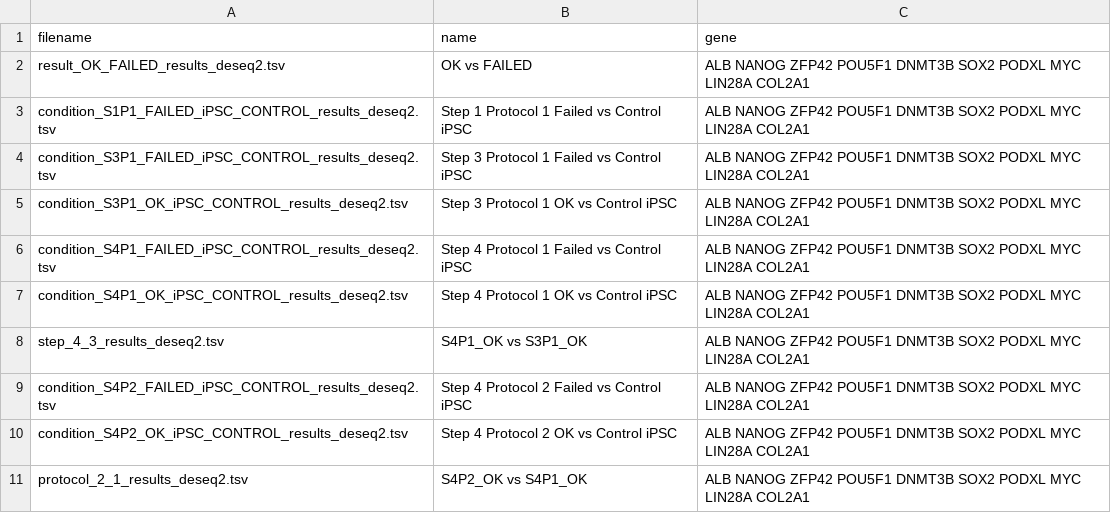
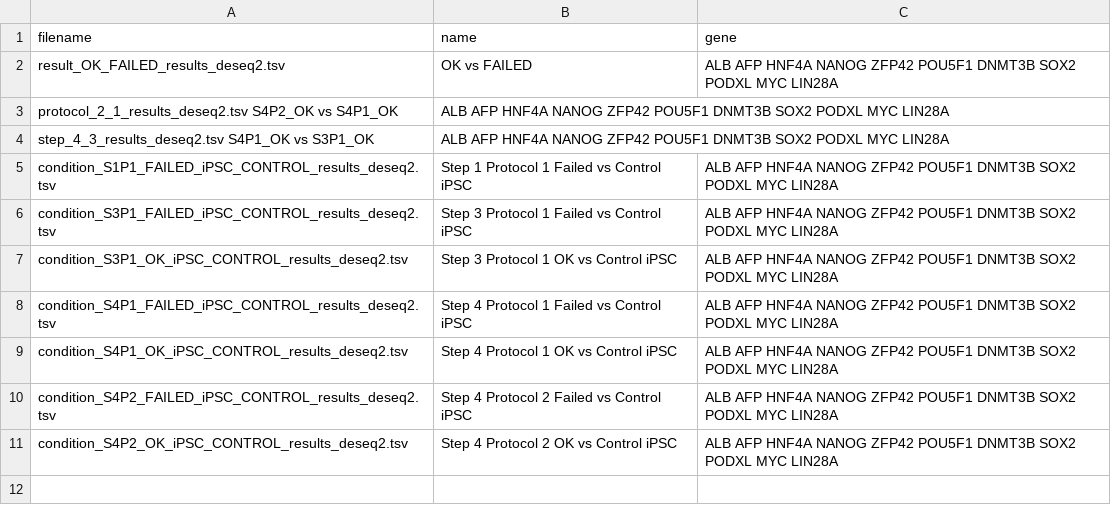
Before and after one commit to stf57/deiva, a TSV file: data/index.tsv, drawn as a sheet.

Commit message:
update

```diff
--- a/data/index.tsv
+++ b/data/index.tsv
@@ -1,11 +1,11 @@
 filename	name	gene
-result_OK_FAILED_results_deseq2.tsv	OK vs FAILED	ALB NANOG ZFP42 POU5F1 DNMT3B SOX2 PODXL MYC LIN28A COL2A1
-condition_S1P1_FAILED_iPSC_CONTROL_results_deseq2.tsv	Step 1 Protocol 1 Failed vs Control iPSC	ALB NANOG ZFP42 POU5F1 DNMT3B SOX2 PODXL MYC LIN28A COL2A1
-condition_S3P1_FAILED_iPSC_CONTROL_results_deseq2.tsv	Step 3 Protocol 1 Failed vs Control iPSC	ALB NANOG ZFP42 POU5F1 DNMT3B SOX2 PODXL MYC LIN28A COL2A1
-condition_S3P1_OK_iPSC_CONTROL_results_deseq2.tsv	Step 3 Protocol 1 OK vs Control iPSC	ALB NANOG ZFP42 POU5F1 DNMT3B SOX2 PODXL MYC LIN28A COL2A1
-condition_S4P1_FAILED_iPSC_CONTROL_results_deseq2.tsv	Step 4 Protocol 1 Failed vs Control iPSC	ALB NANOG ZFP42 POU5F1 DNMT3B SOX2 PODXL MYC LIN28A COL2A1
-condition_S4P1_OK_iPSC_CONTROL_results_deseq2.tsv	Step 4 Protocol 1 OK vs Control iPSC	ALB NANOG ZFP42 POU5F1 DNMT3B SOX2 PODXL MYC LIN28A COL2A1
-step_4_3_results_deseq2.tsv	S4P1_OK vs S3P1_OK	ALB NANOG ZFP42 POU5F1 DNMT3B SOX2 PODXL MYC LIN28A COL2A1
-condition_S4P2_FAILED_iPSC_CONTROL_results_deseq2.tsv	Step 4 Protocol 2 Failed vs Control iPSC	ALB NANOG ZFP42 POU5F1 DNMT3B SOX2 PODXL MYC LIN28A COL2A1
-condition_S4P2_OK_iPSC_CONTROL_results_deseq2.tsv	Step 4 Protocol 2 OK vs Control iPSC	ALB NANOG ZFP42 POU5F1 DNMT3B SOX2 PODXL MYC LIN28A COL2A1
-protocol_2_1_results_deseq2.tsv	S4P2_OK vs S4P1_OK	ALB NANOG ZFP42 POU5F1 DNMT3B SOX2 PODXL MYC LIN28A COL2A1
+result_OK_FAILED_results_deseq2.tsv	OK vs FAILED	ALB AFP HNF4A NANOG ZFP42 POU5F1 DNMT3B SOX2 PODXL MYC LIN28A
+protocol_2_1_results_deseq2.tsv S4P2_OK vs S4P1_OK	ALB AFP HNF4A NANOG ZFP42 POU5F1 DNMT3B SOX2 PODXL MYC LIN28A
+step_4_3_results_deseq2.tsv     S4P1_OK vs S3P1_OK	ALB AFP HNF4A NANOG ZFP42 POU5F1 DNMT3B SOX2 PODXL MYC LIN28A
+condition_S1P1_FAILED_iPSC_CONTROL_results_deseq2.tsv	Step 1 Protocol 1 Failed vs Control iPSC	ALB AFP HNF4A NANOG ZFP42 POU5F1 DNMT3B SOX2 PODXL MYC LIN28A
+condition_S3P1_FAILED_iPSC_CONTROL_results_deseq2.tsv	Step 3 Protocol 1 Failed vs Control iPSC	ALB AFP HNF4A NANOG ZFP42 POU5F1 DNMT3B SOX2 PODXL MYC LIN28A
+condition_S3P1_OK_iPSC_CONTROL_results_deseq2.tsv	Step 3 Protocol 1 OK vs Control iPSC	ALB AFP HNF4A NANOG ZFP42 POU5F1 DNMT3B SOX2 PODXL MYC LIN28A
+condition_S4P1_FAILED_iPSC_CONTROL_results_deseq2.tsv	Step 4 Protocol 1 Failed vs Control iPSC	ALB AFP HNF4A NANOG ZFP42 POU5F1 DNMT3B SOX2 PODXL MYC LIN28A
+condition_S4P1_OK_iPSC_CONTROL_results_deseq2.tsv	Step 4 Protocol 1 OK vs Control iPSC	ALB AFP HNF4A NANOG ZFP42 POU5F1 DNMT3B SOX2 PODXL MYC LIN28A
+condition_S4P2_FAILED_iPSC_CONTROL_results_deseq2.tsv	Step 4 Protocol 2 Failed vs Control iPSC	ALB AFP HNF4A NANOG ZFP42 POU5F1 DNMT3B SOX2 PODXL MYC LIN28A
+condition_S4P2_OK_iPSC_CONTROL_results_deseq2.tsv	Step 4 Protocol 2 OK vs Control iPSC	ALB AFP HNF4A NANOG ZFP42 POU5F1 DNMT3B SOX2 PODXL MYC LIN28A
```
